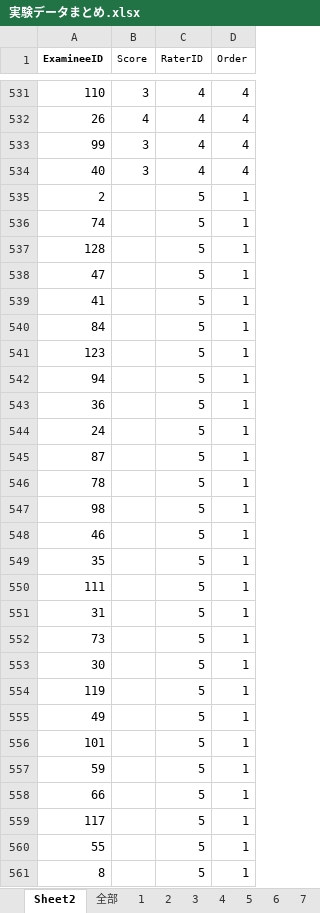
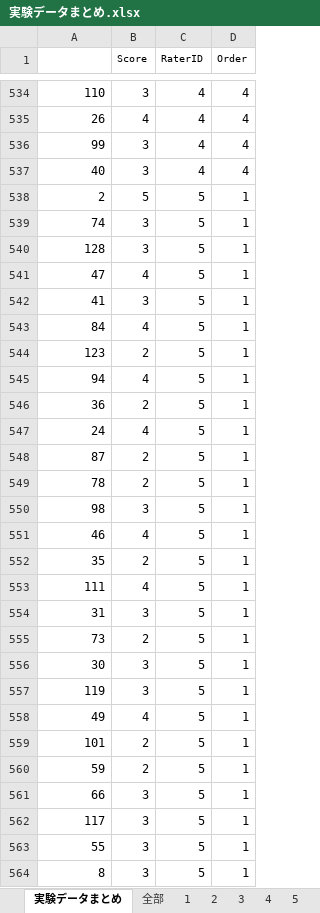
Before and after one commit to Mayu925/lab, an Excel workbook: 実験/実験データまとめ.xlsx, sheet 実験データまとめ, drawn as a sheet; only a part is shown, gaps mark what is left out; values as stored, in another font and other column widths than the file's, no borders; addresses are those after the commit; the diff covers the shown part only; the diff names each change by its address in the sheet, - before the commit and + after, or states it on an @@ line.

```diff
--- a/実験/実験データまとめ.xlsx (sheet 実験データまとめ)
+++ b/実験/実験データまとめ.xlsx (sheet 実験データまとめ)
-sheet tab: Sheet2
+sheet tab: 実験データまとめ
-A1: ExamineeID
+A1: (empty)
-B538 (Score): (empty)
+B538 (Score): 5
-B539:B540 (Score): (empty)
+B539:B540 (Score): 3
-B541 (Score): (empty)
+B541 (Score): 4
-B542 (Score): (empty)
+B542 (Score): 3
-B543 (Score): (empty)
+B543 (Score): 4
-B544 (Score): (empty)
+B544 (Score): 2
-B545 (Score): (empty)
+B545 (Score): 4
-B546 (Score): (empty)
+B546 (Score): 2
-B547 (Score): (empty)
+B547 (Score): 4
-B548:B549 (Score): (empty)
+B548:B549 (Score): 2
-B550 (Score): (empty)
+B550 (Score): 3
-B551 (Score): (empty)
+B551 (Score): 4
-B552 (Score): (empty)
+B552 (Score): 2
-B553 (Score): (empty)
+B553 (Score): 4
-B554 (Score): (empty)
+B554 (Score): 3
-B555 (Score): (empty)
+B555 (Score): 2
-B556:B557 (Score): (empty)
+B556:B557 (Score): 3
-B558 (Score): (empty)
+B558 (Score): 4
-B559:B560 (Score): (empty)
+B559:B560 (Score): 2
-B561:B564 (Score): (empty)
+B561:B564 (Score): 3
```
Also changed, not shown: 4 added rows, 134 removed rows and 241 edited cells elsewhere in this sheet, 4 other files.
